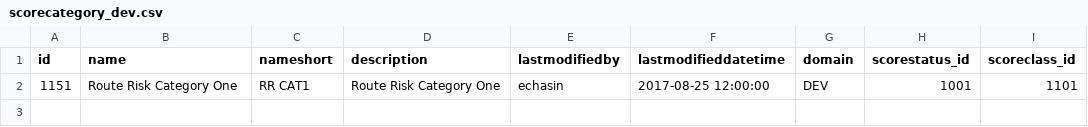
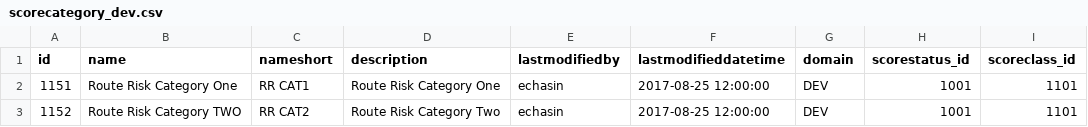
Before and after one commit to echasin/score, a CSV file: src/main/resources/config/data/scorecategory_dev.csv, drawn as a sheet; the diff names each change by its address in the sheet, - before the commit and + after, or states it on an @@ line.

```diff
--- a/src/main/resources/config/data/scorecategory_dev.csv
+++ b/src/main/resources/config/data/scorecategory_dev.csv
+row 3: 1152 | Route Risk Category TWO | RR CAT2 | Route Risk Category Two | echasin | 2017-08-25 12:00:00 | DEV | 1001 | 1101
```
Also changed, not shown: src/main/resources/config/data/score_dev.csv, 1 other file.
